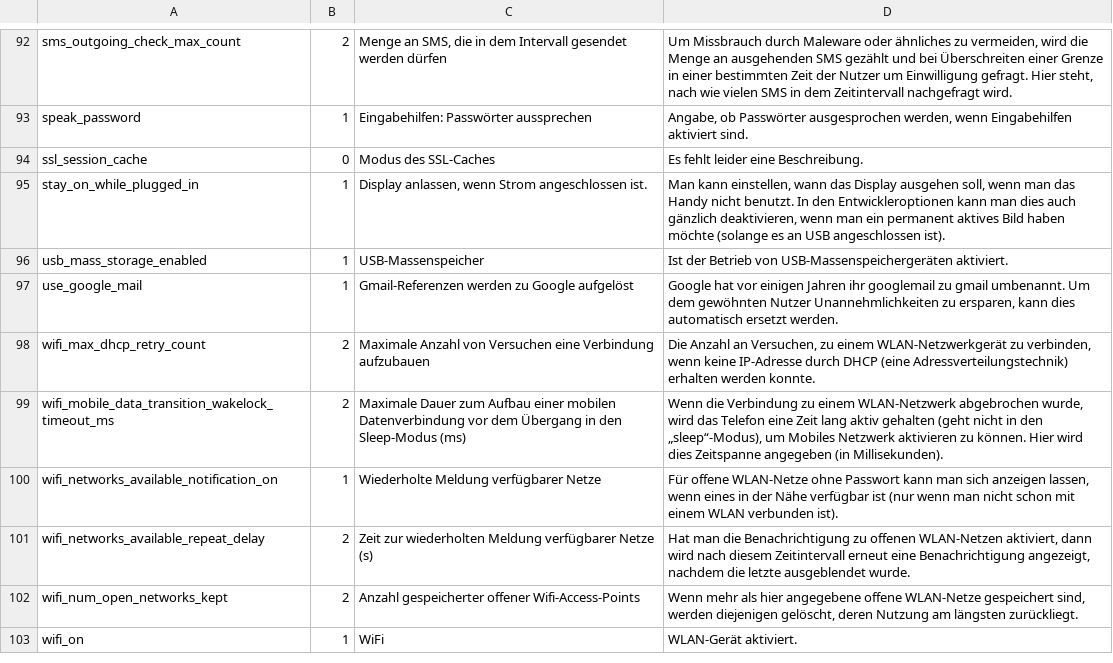
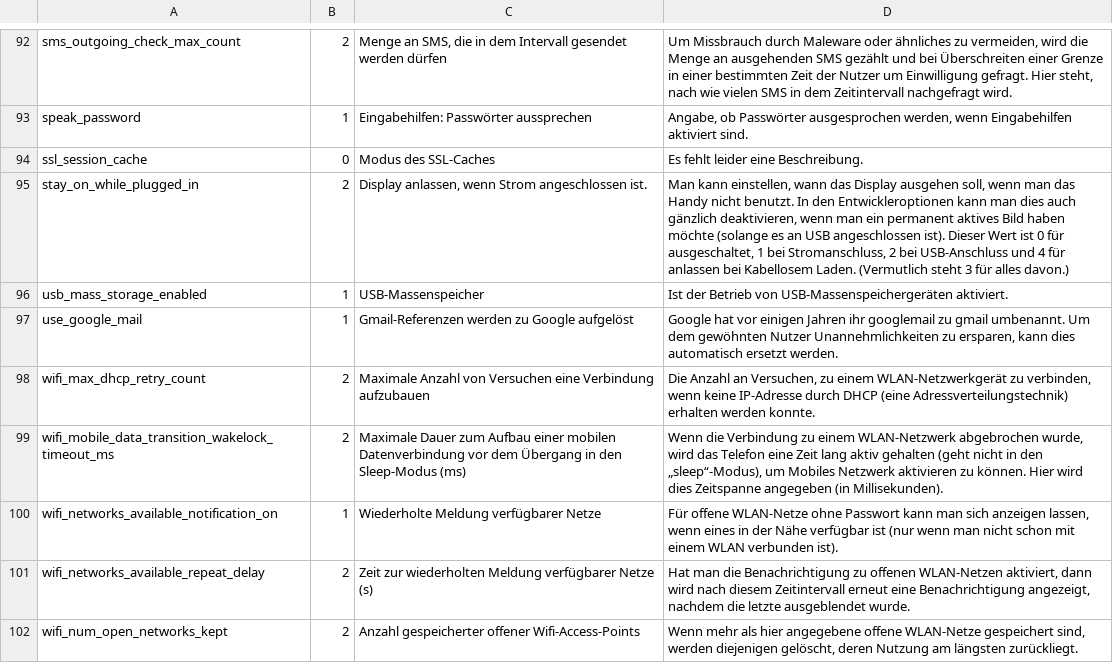
Before and after one commit to SecUSo/FoxIT, a CSV file: android/res/raw/settings.csv, drawn as a sheet; only a part is shown, gaps mark what is left out; the shorter side is filled out with more unchanged rows.

```diff
--- a/android/res/raw/settings.csv
+++ b/android/res/raw/settings.csv
@@ -94,3 +94,3 @@ speak_password;1;Eingabehilfen: Passwörter aussprechen;Angabe, ob Passwörter a
 ssl_session_cache;0;Modus des SSL-Caches;Es fehlt leider eine Beschreibung.
-stay_on_while_plugged_in;1;Display anlassen, wenn Strom angeschlossen ist.;Man kann einstellen, wann das Display ausgehen soll, wenn man das Handy nicht benutzt. In den Entwickleroptionen kann man dies auch gänzlich deaktivieren, wenn man ein permanent aktives Bild haben möchte (solange es an USB angeschlossen ist).
+stay_on_while_plugged_in;2;Display anlassen, wenn Strom angeschlossen ist.;Man kann einstellen, wann das Display ausgehen soll, wenn man das Handy nicht benutzt. In den Entwickleroptionen kann man dies auch gänzlich deaktivieren, wenn man ein permanent aktives Bild haben möchte (solange es an USB angeschlossen ist). Dieser Wert ist 0 für ausgeschaltet, 1 bei Stromanschluss, 2 bei USB-Anschluss und 4 für anlassen bei Kabellosem Laden. (Vermutlich steht 3 für alles davon.)
 usb_mass_storage_enabled;1;USB-Massenspeicher;Ist der Betrieb von USB-Massenspeichergeräten aktiviert.
```
Also changed, not shown: android/res/raw/lektionen.csv.
